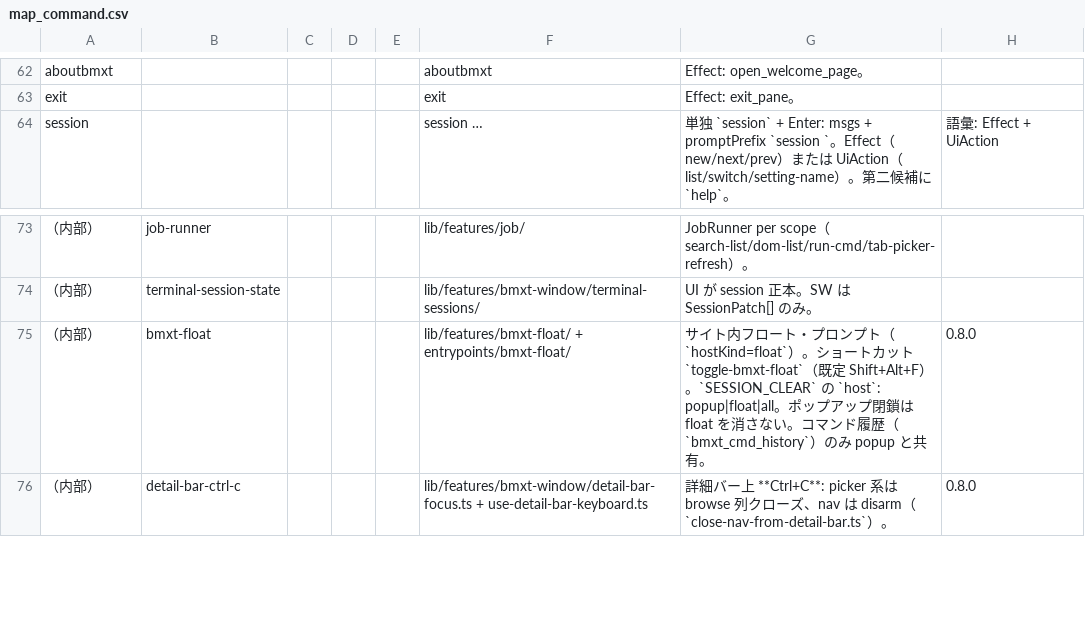
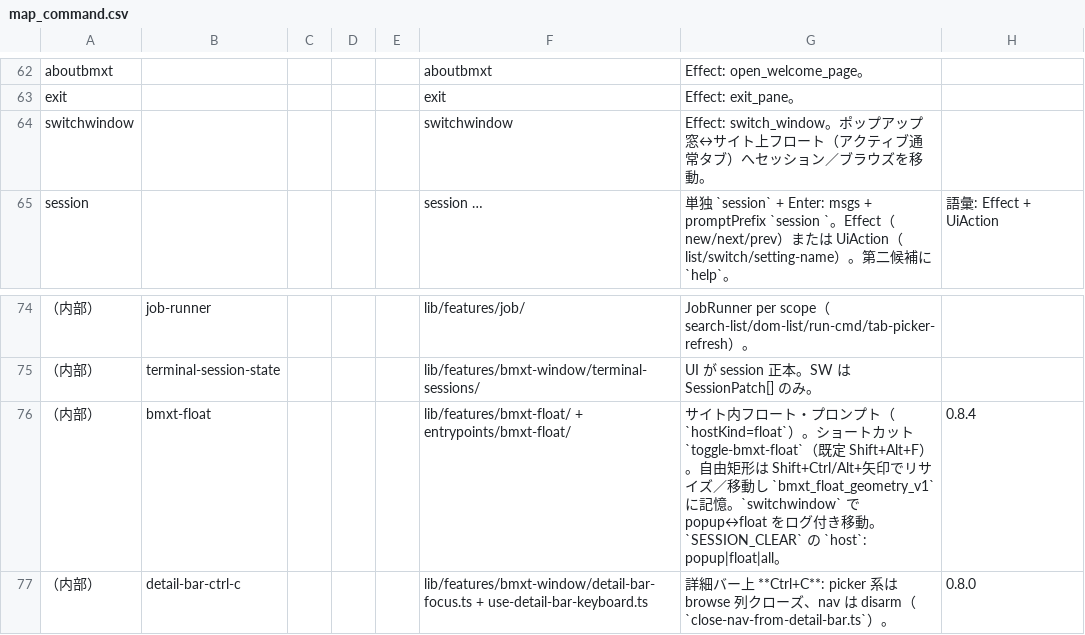
Before and after one commit to UNRsports/bmxt, a CSV file: _context/map_command.csv, drawn as a sheet; only a part is shown, gaps mark what is left out; addresses are those after the commit; the diff names each change by its address in the sheet, - before the commit and + after, or states it on an @@ line.

```diff
--- a/_context/map_command.csv
+++ b/_context/map_command.csv
+row 64: switchwindow |  |  |  |  | switchwindow | Effect: switch_window。ポップアップ窓↔サイト上フロート（アクティブ通常タブ）へセッション／ブラウズを移動。
-G76: …Shift+Alt+F）。`SESSION_CLEAR` の `host`: popup|float|all。ポップアップ閉鎖は float を消さない。コマンド履歴（`bmxt_cmd_history`）のみ popup と共有。
+G76: …Shift+Alt+F）。自由矩形は Shift+Ctrl/Alt+矢印でリサイズ／移動し `bmxt_float_geometry_v1` に記憶。`switchwindow` で popup↔float をログ付き移動。`SESSION_CLEAR` の `host`: popup|float|all。
-H76: 0.8.0
+H76: 0.8.4
```
Also changed, not shown: 42 other files.
